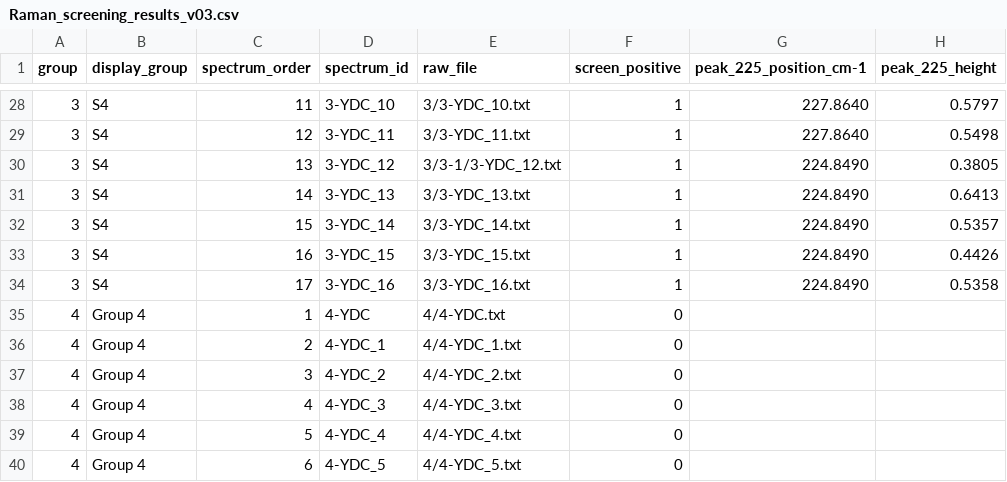
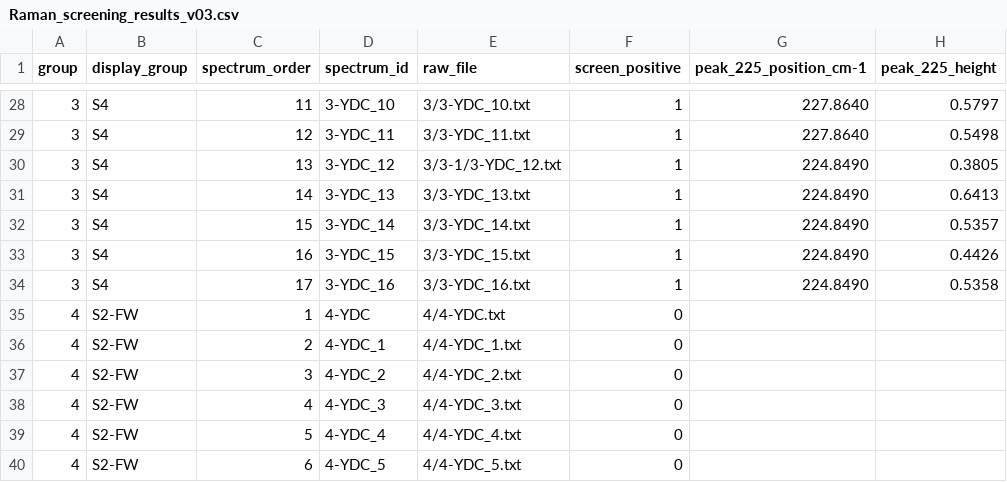
Before and after one commit to yangcd4010/mingzhongdu-raman-code, a CSV file: reference_outputs/Raman_screening_results_v03.csv, drawn as a sheet; only a part is shown, gaps mark what is left out; the diff names each change by its address in the sheet, - before the commit and + after, or states it on an @@ line.

```diff
--- a/reference_outputs/Raman_screening_results_v03.csv
+++ b/reference_outputs/Raman_screening_results_v03.csv
-B35:B40 (display_group): Group 4
+B35:B40 (display_group): S2-FW
```
Also changed, not shown: reference_outputs/Raman_screening_sensitivity_v03.csv, 6 other files.
